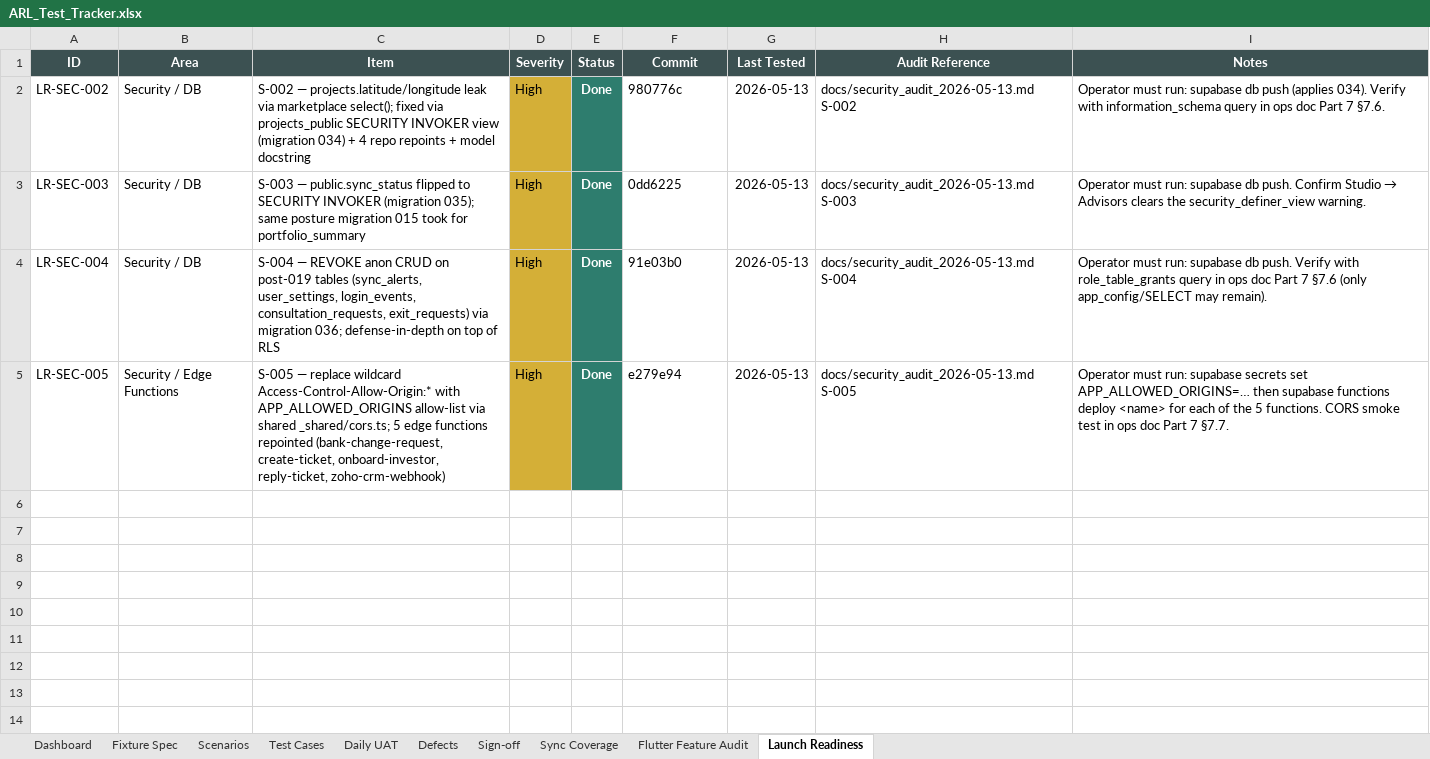
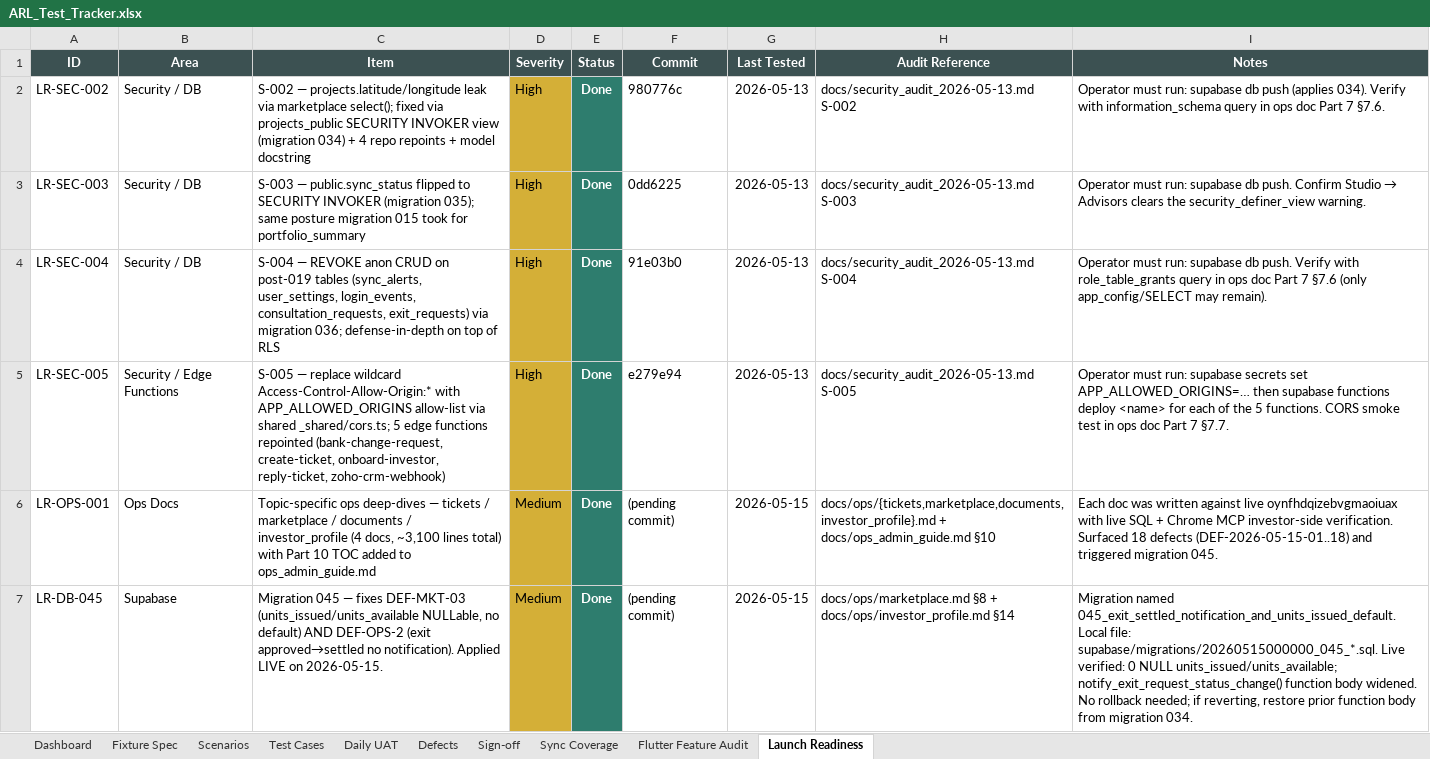
Before and after one commit to Sahil-m25/Growize, an Excel workbook: ARL_Test_Tracker.xlsx, sheet Launch Readiness, drawn as a sheet; values as stored, in another font and other column widths than the file's, no borders; the diff names each change by its address in the sheet, - before the commit and + after, or states it on an @@ line.

Commit message:
chore: pending edits before defects-merge

```diff
--- a/ARL_Test_Tracker.xlsx (sheet Launch Readiness)
+++ b/ARL_Test_Tracker.xlsx (sheet Launch Readiness)
+row 6: LR-OPS-001 | Ops Docs | Topic-specific ops deep-dives — tickets / marketplace / documents / investor_profile (4 docs, ~3,100 lines total) with Part 10 TOC added to ops_admin_guide.md | Medium | Done | (pending commit) | 2026-05-15 | docs/ops/{tickets,marketplace,documents,investor_profile}.md + docs/ops_admin_guide.md §10 | Each doc was written against live oynfhdqizebvgmaoiuax with live SQL + Chrome MCP investor-side verification. Surfaced 18 defects (DEF-2026-05-15-01..18) and triggered migration 045.
+row 7: LR-DB-045 | Supabase | Migration 045 — fixes DEF-MKT-03 (units_issued/units_available NULLable, no default) AND DEF-OPS-2 (exit approved→settled no notification). Applied LIVE on 2026-05-15. | Medium | Done | (pending commit) | 2026-05-15 | docs/ops/marketplace.md §8 + docs/ops/investor_profile.md §14 | Migration named 045_exit_settled_notification_and_units_issued_default. Local file: supabase/migrations/20260515000000_045_*.sql. Live verified: 0 NULL units_issued/units_available; notify_exit_request_status_change() function body widened. No rollback needed; if reverting, restore prior function body from migration 034.
```
Also changed, not shown: sheet Defects, 14 other files.
